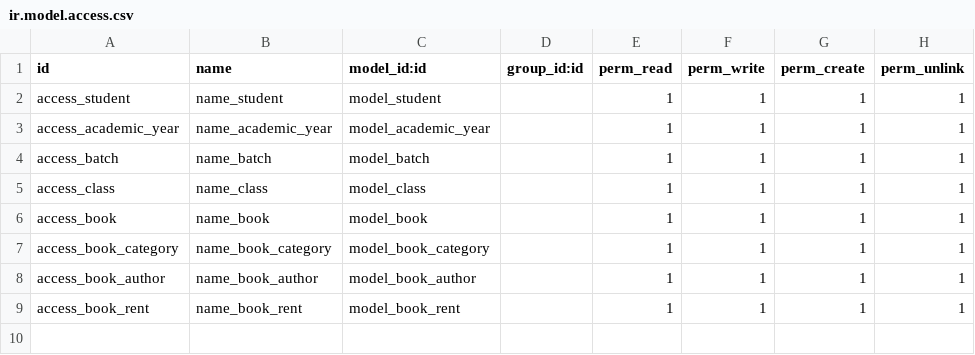
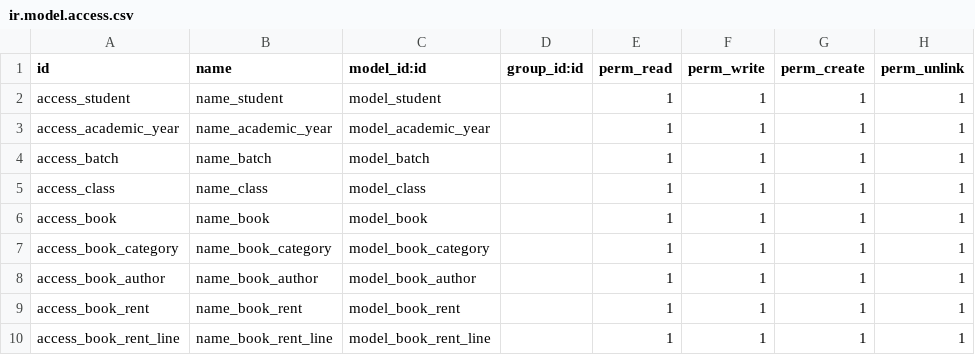
Before and after one commit to Htet-Aung-Shane/library-mangement-system, a CSV file: student/security/ir.model.access.csv, drawn as a sheet; the diff names each change by its address in the sheet, - before the commit and + after, or states it on an @@ line.

Commit message:
update model book_rent

```diff
--- a/student/security/ir.model.access.csv
+++ b/student/security/ir.model.access.csv
+row 10: access_book_rent_line | name_book_rent_line | model_book_rent_line |  | 1 | 1 | 1 | 1
```
Also changed, not shown: 4 other files.
